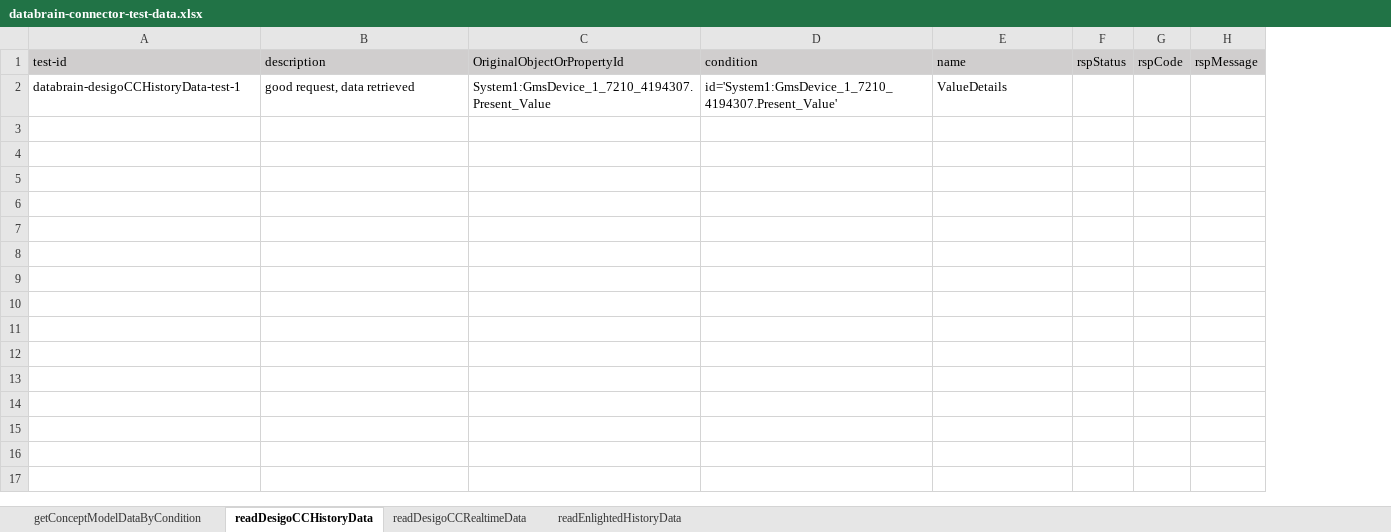
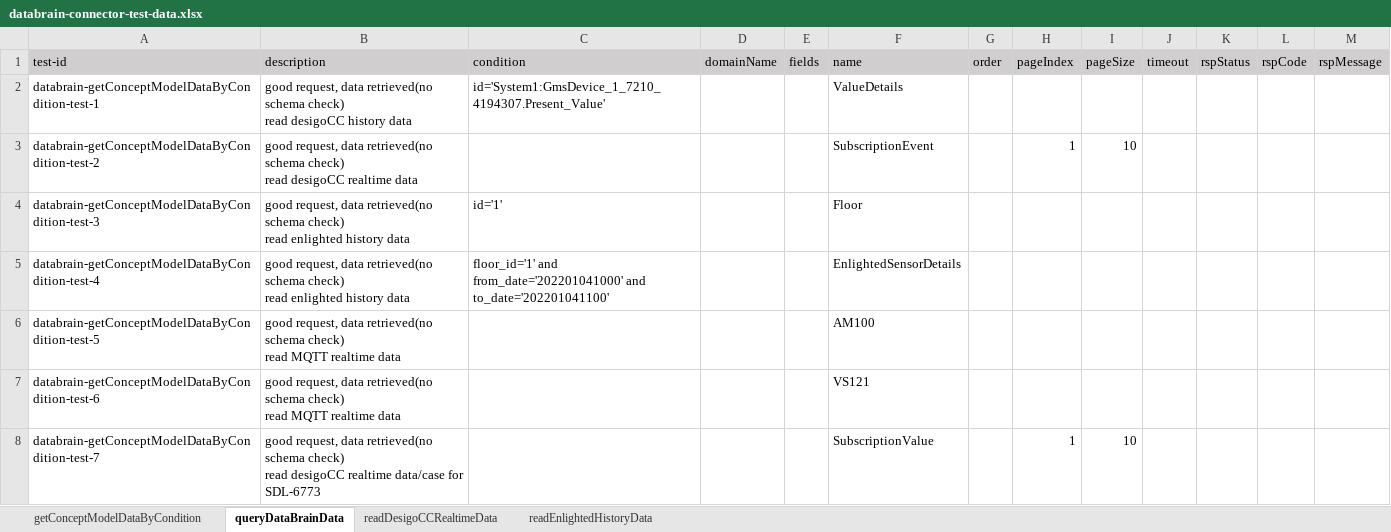
Before and after one commit to shaowenhao/performance-monitoring, an Excel workbook: src/main/resources/test-data-xls/databrain-connector-test-data.xlsx, sheet queryDataBrainData, drawn as a sheet; values as stored, in another font and other column widths than the file's, no borders; removed rows and columns are numbered as before the commit, all else as after; ↵ is a line break in a cell; the diff names each change by its address in the sheet, - before the commit and + after, or states it on an @@ line.

```diff
--- a/src/main/resources/test-data-xls/databrain-connector-test-data.xlsx (sheet queryDataBrainData)
+++ b/src/main/resources/test-data-xls/databrain-connector-test-data.xlsx (sheet queryDataBrainData)
-sheet tab: readDesigoCCHistoryData
+sheet tab: queryDataBrainData
-column C (OriginalObjectOrPropertyId), row 2: System1:GmsDevice_1_7210_4194307.Present_Value
+column D (domainName), empty
+column E (fields), empty
+column G (order), empty
+column H (pageIndex), empty
+column I (pageSize), empty
+column J (timeout), empty
-A2 (test-id): databrain-desigoCCHistoryData-test-1
+A2 (test-id): databrain-getConceptModelDataByCondition-test-1
-B2 (description): …request, data retrieved
+B2 (description): …request, data retrieved(no schema check) ↵ read desigoCC history data
+row 3: databrain-getConceptModelDataByCondition-test-2 | good request, data retrieved(no schema check) ↵ read desigoCC realtime data |  |  |  | SubscriptionEvent |  | 1 | 10
+row 4: databrain-getConceptModelDataByCondition-test-3 | good request, data retrieved(no schema check) ↵ read enlighted history data | id='1' |  |  | Floor
+row 5: databrain-getConceptModelDataByCondition-test-4 | good request, data retrieved(no schema check) ↵ read enlighted history data | floor_id='1' and from_date='202201041000' and to_date='202201041100' |  |  | EnlightedSensorDetails
+row 6: databrain-getConceptModelDataByCondition-test-5 | good request, data retrieved(no schema check) ↵ read MQTT realtime data |  |  |  | AM100
+row 7: databrain-getConceptModelDataByCondition-test-6 | good request, data retrieved(no schema check) ↵ read MQTT realtime data |  |  |  | VS121
+row 8: databrain-getConceptModelDataByCondition-test-7 | good request, data retrieved(no schema check) ↵ read desigoCC realtime data/case for SDL-6773 |  |  |  | SubscriptionValue |  | 1 | 10
```
Also changed, not shown: sheet getConceptModelDataByCondition, sheet readDesigoCCRealtimeData, src/main/resources/test-data-xls/databrain-api-engine-test-data.xlsx, src/main/resources/test-data-xls/iems-api-engine-test-data.xlsx, 9 other files.
